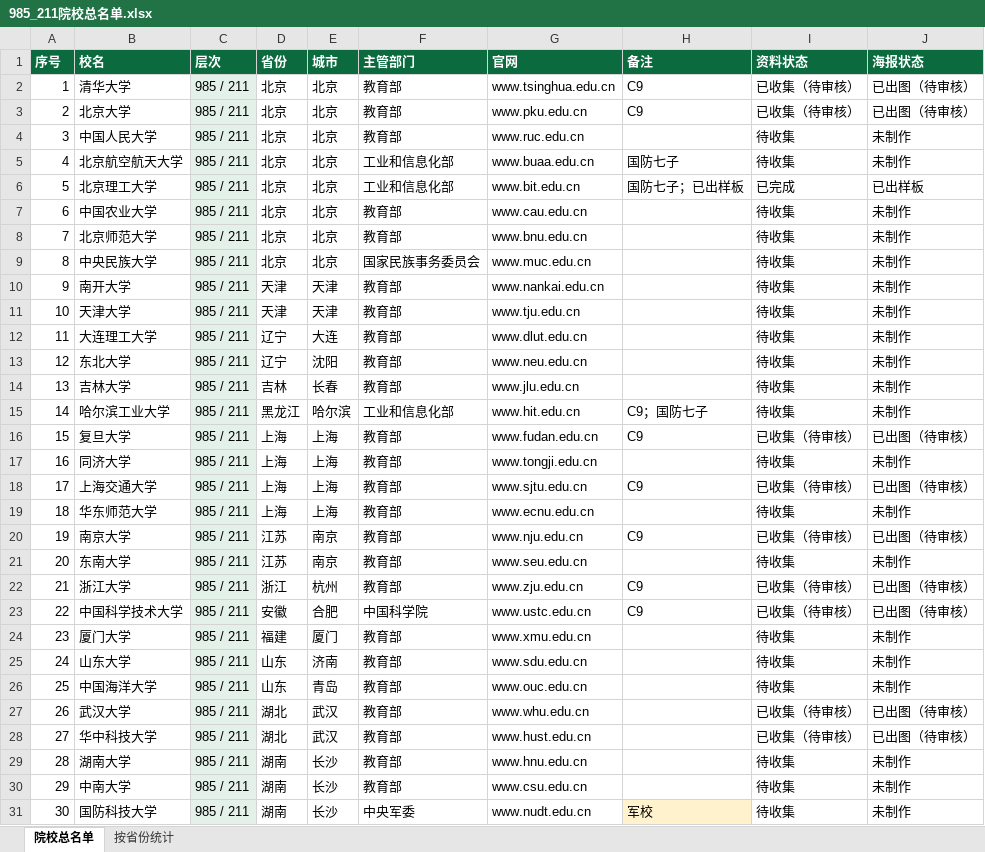
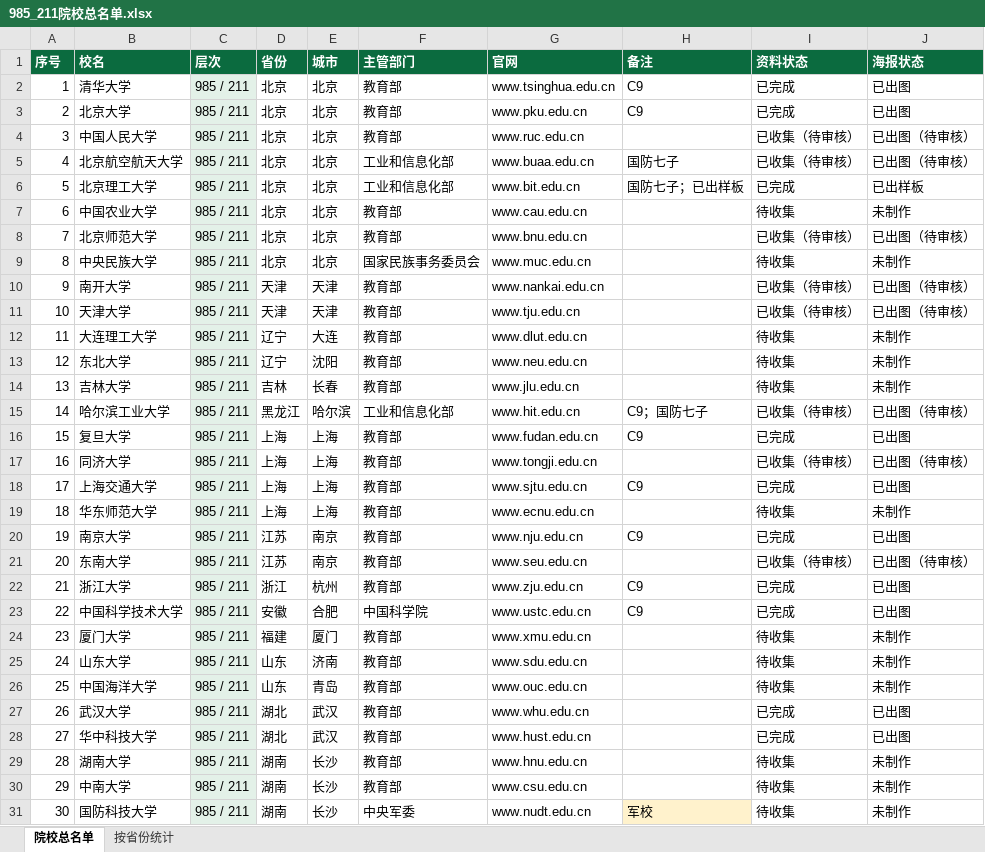
Before and after one commit to zhangzhitao0103-coder/-, an Excel workbook: college-posters/data/985_211院校总名单.xlsx, sheet 院校总名单, drawn as a sheet; only a part is shown; values as stored, in another font and other column widths than the file's, no borders; the diff covers the shown part only; the diff names each change by its address in the sheet, - before the commit and + after, or states it on an @@ line.

```diff
--- a/college-posters/data/985_211院校总名单.xlsx (sheet 院校总名单)
+++ b/college-posters/data/985_211院校总名单.xlsx (sheet 院校总名单)
-I2:I3 (资料状态): 已收集（待审核）
+I2:I3 (资料状态): 已完成
-J2:J3 (海报状态): 已出图（待审核）
+J2:J3 (海报状态): 已出图
-I4:I5 (资料状态): 待收集
+I4:I5 (资料状态): 已收集（待审核）
-J4:J5 (海报状态): 未制作
+J4:J5 (海报状态): 已出图（待审核）
-I8 (资料状态): 待收集
+I8 (资料状态): 已收集（待审核）
-J8 (海报状态): 未制作
+J8 (海报状态): 已出图（待审核）
-I10:I11 (资料状态): 待收集
+I10:I11 (资料状态): 已收集（待审核）
-J10:J11 (海报状态): 未制作
+J10:J11 (海报状态): 已出图（待审核）
-I15 (资料状态): 待收集
+I15 (资料状态): 已收集（待审核）
-J15 (海报状态): 未制作
+J15 (海报状态): 已出图（待审核）
-I16 (资料状态): 已收集（待审核）
+I16 (资料状态): 已完成
-J16 (海报状态): 已出图（待审核）
+J16 (海报状态): 已出图
-I17 (资料状态): 待收集
+I17 (资料状态): 已收集（待审核）
-J17 (海报状态): 未制作
+J17 (海报状态): 已出图（待审核）
-I18 (资料状态): 已收集（待审核）
+I18 (资料状态): 已完成
-J18 (海报状态): 已出图（待审核）
+J18 (海报状态): 已出图
-I20 (资料状态): 已收集（待审核）
+I20 (资料状态): 已完成
-J20 (海报状态): 已出图（待审核）
+J20 (海报状态): 已出图
-I21 (资料状态): 待收集
+I21 (资料状态): 已收集（待审核）
-J21 (海报状态): 未制作
+J21 (海报状态): 已出图（待审核）
-I22:I23 (资料状态): 已收集（待审核）
+I22:I23 (资料状态): 已完成
-J22:J23 (海报状态): 已出图（待审核）
+J22:J23 (海报状态): 已出图
-I27:I28 (资料状态): 已收集（待审核）
+I27:I28 (资料状态): 已完成
-J27:J28 (海报状态): 已出图（待审核）
+J27:J28 (海报状态): 已出图
```
Also changed, not shown: 6 edited cells elsewhere in this sheet, college-posters/data/字段表_第一批.xlsx, 37 other files.
